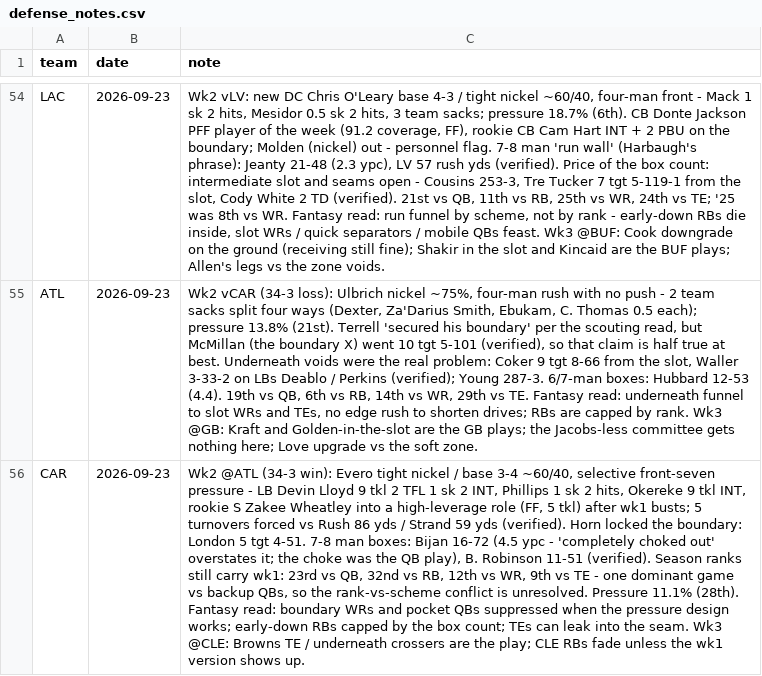
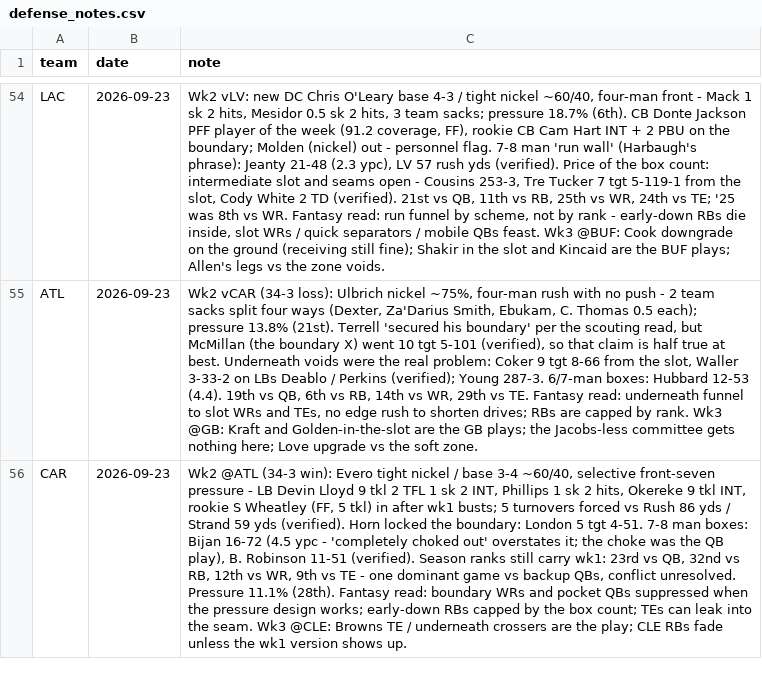
Before and after one commit to Joshua-Hsu/Fantasy-Football, a CSV file: defense_notes.csv, drawn as a sheet; only a part is shown, gaps mark what is left out; the diff names each change by its address in the sheet, - before the commit and + after, or states it on an @@ line.

```diff
--- a/defense_notes.csv
+++ b/defense_notes.csv
-C56 (note): …rookie S Zakee Wheatley into a high-leverage role (FF, 5 tkl) after wk1 busts; 5 turnovers forced vs Rush 86 yds / Strand 59 yds (verified). Horn locked the boundary: London 5 tgt 4-51. 7-8 man boxes: Bijan 16-72 (4.5 ypc - 'completely choked out' overstates it; the choke was the QB play), B. Robinson 11-51 (verified). Season ranks still carry wk1: 23rd vs QB, 32nd vs RB, 12th vs WR, 9th vs TE - one dominant game vs backup QBs, so the rank-vs-scheme conflict is unresolved. Pressure…
+C56 (note): …rookie S Wheatley (FF, 5 tkl) in after wk1 busts; 5 turnovers forced vs Rush 86 yds / Strand 59 yds (verified). Horn locked the boundary: London 5 tgt 4-51. 7-8 man boxes: Bijan 16-72 (4.5 ypc - 'completely choked out' overstates it; the choke was the QB play), B. Robinson 11-51 (verified). Season ranks still carry wk1: 23rd vs QB, 32nd vs RB, 12th vs WR, 9th vs TE - one dominant game vs backup QBs, conflict unresolved. Pressure…
```
Also changed, not shown: 1 other file.
